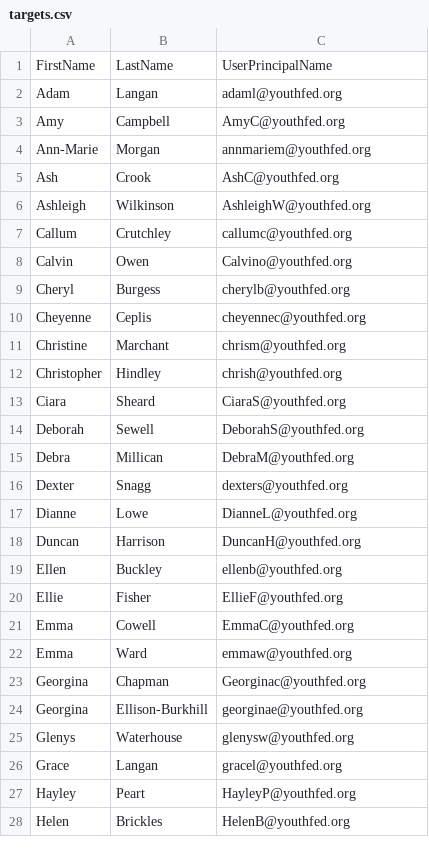
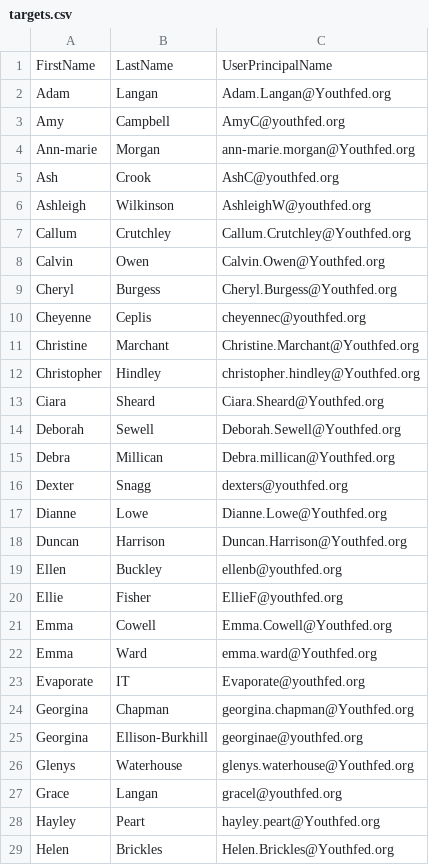
Before and after one commit to OPVL/spear, a CSV file: storage/import/targets.csv, drawn as a sheet; only a part is shown; the diff covers the shown part only.

```diff
--- a/storage/import/targets.csv
+++ b/storage/import/targets.csv
@@ -1,28 +1,29 @@
 FirstName,LastName,UserPrincipalName
-Adam,Langan,adaml@youthfed.org
+Adam,Langan,Adam.Langan@Youthfed.org
 Amy,Campbell,AmyC@youthfed.org
-Ann-Marie,Morgan,annmariem@youthfed.org
+Ann-marie,Morgan,ann-marie.morgan@Youthfed.org
 Ash,Crook,AshC@youthfed.org
 Ashleigh,Wilkinson,AshleighW@youthfed.org
-Callum,Crutchley,callumc@youthfed.org
-Calvin,Owen,Calvino@youthfed.org
-Cheryl,Burgess,cherylb@youthfed.org
+Callum,Crutchley,Callum.Crutchley@Youthfed.org
+Calvin,Owen,Calvin.Owen@Youthfed.org
+Cheryl,Burgess,Cheryl.Burgess@Youthfed.org
 Cheyenne,Ceplis,cheyennec@youthfed.org
-Christine,Marchant,chrism@youthfed.org
-Christopher,Hindley,chrish@youthfed.org
-Ciara,Sheard,CiaraS@youthfed.org
-Deborah,Sewell,DeborahS@youthfed.org
-Debra,Millican,DebraM@youthfed.org
+Christine,Marchant,Christine.Marchant@Youthfed.org
+Christopher,Hindley,christopher.hindley@Youthfed.org
+Ciara,Sheard,Ciara.Sheard@Youthfed.org
+Deborah,Sewell,Deborah.Sewell@Youthfed.org
+Debra,Millican,Debra.millican@Youthfed.org
 Dexter,Snagg,dexters@youthfed.org
-Dianne,Lowe,DianneL@youthfed.org
-Duncan,Harrison,DuncanH@youthfed.org
+Dianne,Lowe,Dianne.Lowe@Youthfed.org
+Duncan,Harrison,Duncan.Harrison@Youthfed.org
 Ellen,Buckley,ellenb@youthfed.org
 Ellie,Fisher,EllieF@youthfed.org
-Emma,Cowell,EmmaC@youthfed.org
-Emma,Ward,emmaw@youthfed.org
-Georgina,Chapman,Georginac@youthfed.org
+Emma,Cowell,Emma.Cowell@Youthfed.org
+Emma,Ward,emma.ward@Youthfed.org
+Evaporate,IT,Evaporate@youthfed.org
+Georgina,Chapman,georgina.chapman@Youthfed.org
 Georgina,Ellison-Burkhill,georginae@youthfed.org
-Glenys,Waterhouse,glenysw@youthfed.org
+Glenys,Waterhouse,glenys.waterhouse@Youthfed.org
 Grace,Langan,gracel@youthfed.org
-Hayley,Peart,HayleyP@youthfed.org
-Helen,Brickles,HelenB@youthfed.org
+Hayley,Peart,hayley.peart@Youthfed.org
+Helen,Brickles,Helen.Brickles@Youthfed.org
```
Also changed, not shown: 1 removed row and 36 edited cells elsewhere in this file, storage/import/real.csv, 35 other files.
